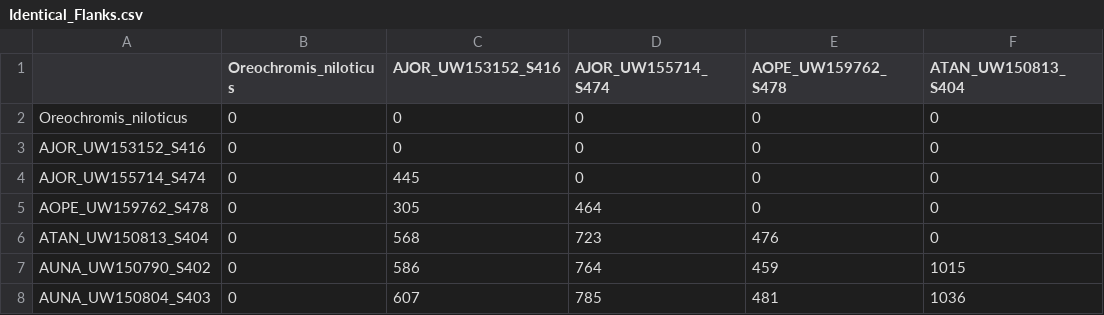
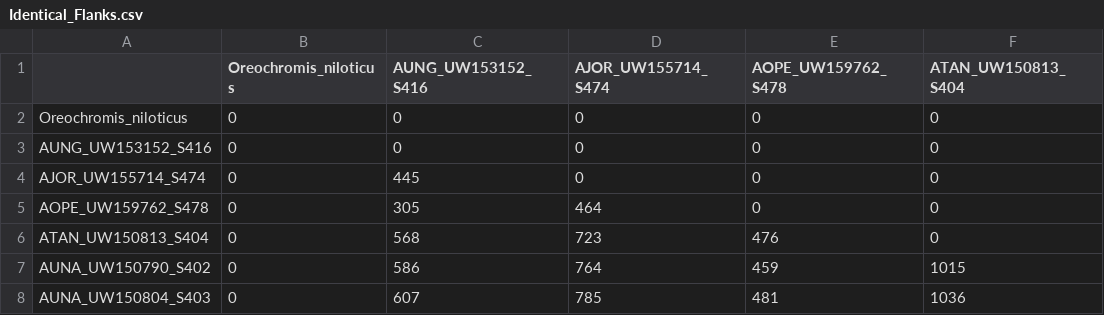
Before and after one commit to jgardn92/jg-exon-capture, a CSV file: 0_Other/Identical_Flanks.csv, drawn as a sheet; only a part is shown; the diff names each change by its address in the sheet, - before the commit and + after, or states it on an @@ line.

```diff
--- a/0_Other/Identical_Flanks.csv
+++ b/0_Other/Identical_Flanks.csv
-C1: AJOR_UW153152_S416
+C1: AUNG_UW153152_S416
-A3: AJOR_UW153152_S416
+A3: AUNG_UW153152_S416
```
Also changed, not shown: 1 other file.
